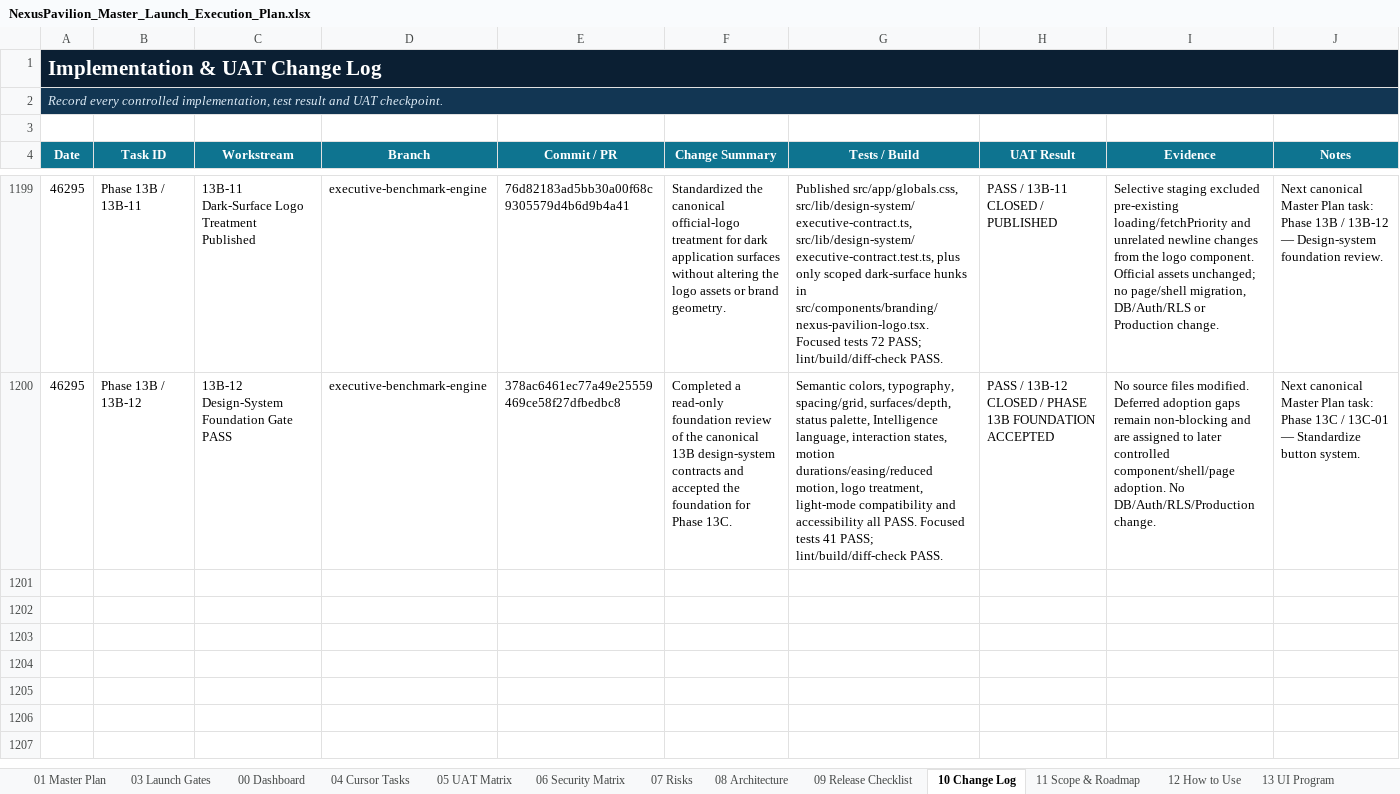
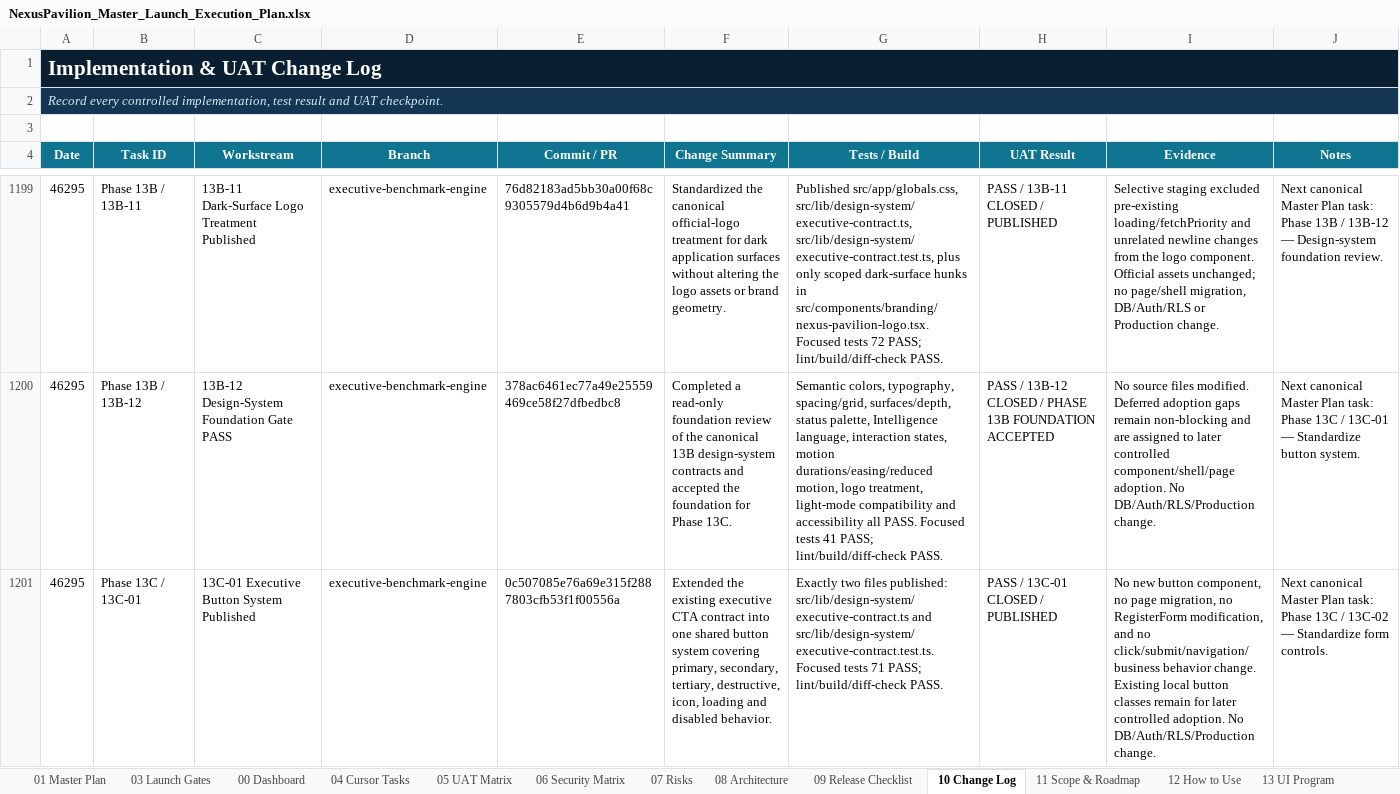
Before and after one commit to amirtaheri1978-cyber/nexuspavilion-core, an Excel workbook: docs/governance/NexusPavilion_Master_Launch_Execution_Plan.xlsx, sheet 10 Change Log, drawn as a sheet; only a part is shown, gaps mark what is left out; values as stored, in another font and other column widths than the file's, no borders; table styles not drawn; the diff names each change by its address in the sheet, - before the commit and + after, or states it on an @@ line.

Commit message:
Close executive button system task

```diff
--- a/docs/governance/NexusPavilion_Master_Launch_Execution_Plan.xlsx (sheet 10 Change Log)
+++ b/docs/governance/NexusPavilion_Master_Launch_Execution_Plan.xlsx (sheet 10 Change Log)
+row 1201: 46295 | Phase 13C / 13C-01 | 13C-01 Executive Button System Published | executive-benchmark-engine | 0c507085e76a69e315f2887803cfb53f1f00556a | Extended the existing executive CTA contract into one shared button system covering primary, secondary, tertiary, destructive, icon, loading and disabled behavior. | Exactly two files published: src/lib/design-system/executive-contract.ts and src/lib/design-system/executive-contract.test.ts. Focused tests 71 PASS; lint/build/diff-check PASS. | PASS / 13C-01 CLOSED / PUBLISHED | No new button component, no page migration, no RegisterForm modification, and no click/submit/navigation/business behavior change. Existing local button classes remain for later controlled adoption. No DB/Auth/RLS/Production change. | Next canonical Master Plan task: Phase 13C / 13C-02 — Standardize form controls.
```
Also changed, not shown: sheet 00 Dashboard, sheet 01 Master Plan, sheet 13 UI Program, charts or pictures.
